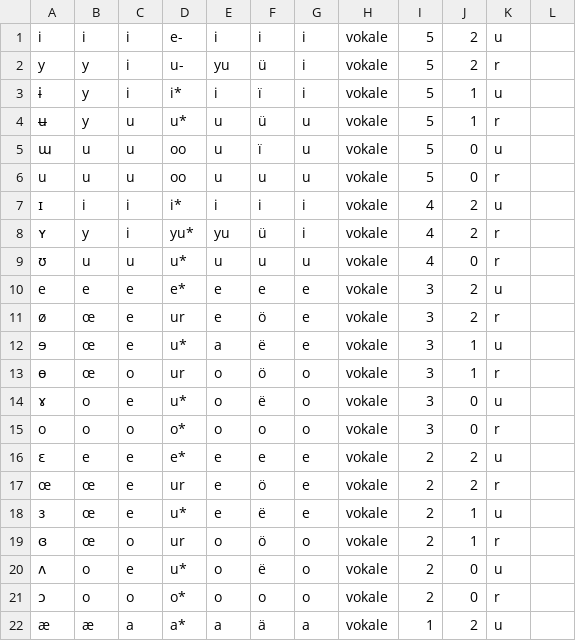
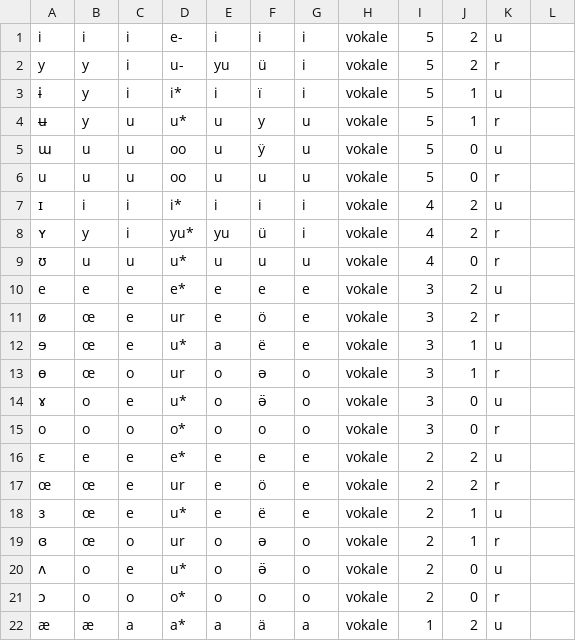
Before and after one commit to jkunimune/dunier, a TSV file: res/alphabet.tsv, drawn as a sheet; only a part is shown.

```diff
--- a/res/alphabet.tsv
+++ b/res/alphabet.tsv
@@ -3,4 +3,4 @@ y	y	i	u-	yu	ü	i	vokale	5	2	r
 ɨ	y	i	i*	i	ï	i	vokale	5	1	u
-ʉ	y	u	u*	u	ü	u	vokale	5	1	r
-ɯ	u	u	oo	u	ï	u	vokale	5	0	u
+ʉ	y	u	u*	u	y	u	vokale	5	1	r
+ɯ	u	u	oo	u	ÿ	u	vokale	5	0	u
 u	u	u	oo	u	u	u	vokale	5	0	r
@@ -12,4 +12,4 @@ e	e	e	e*	e	e	e	vokale	3	2	u
 ɘ	œ	e	u*	a	ë	e	vokale	3	1	u
-ɵ	œ	o	ur	o	ö	o	vokale	3	1	r
-ɤ	o	e	u*	o	ë	o	vokale	3	0	u
+ɵ	œ	o	ur	o	ə	o	vokale	3	1	r
+ɤ	o	e	u*	o	ə̈	o	vokale	3	0	u
 o	o	o	o*	o	o	o	vokale	3	0	r
@@ -18,4 +18,4 @@ o	o	o	o*	o	o	o	vokale	3	0	r
 ɜ	œ	e	u*	e	ë	e	vokale	2	1	u
-ɞ	œ	o	ur	o	ö	o	vokale	2	1	r
-ʌ	o	e	u*	o	ë	o	vokale	2	0	u
+ɞ	œ	o	ur	o	ə	o	vokale	2	1	r
+ʌ	o	e	u*	o	ə̈	o	vokale	2	0	u
 ɔ	o	o	o*	o	o	o	vokale	2	0	r
```
Also changed, not shown: 3 other files.
